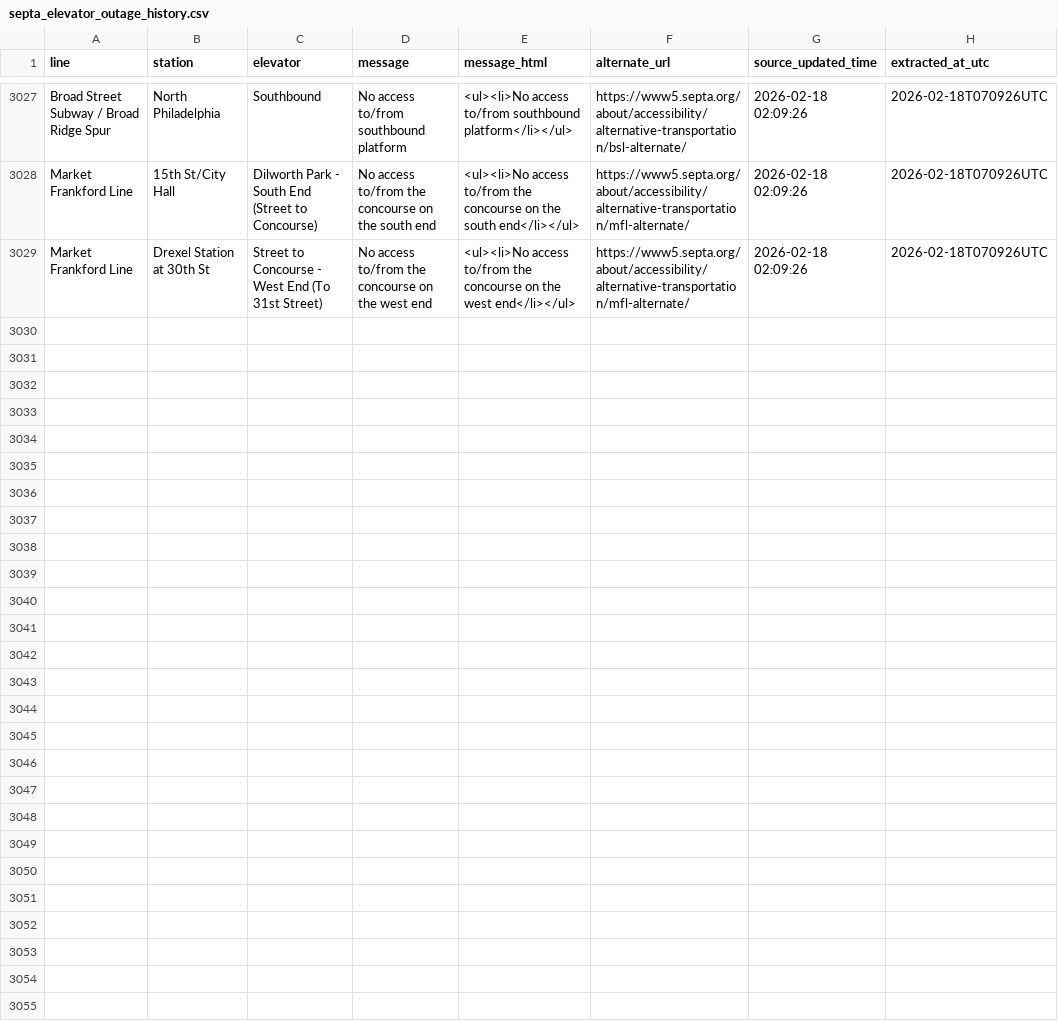
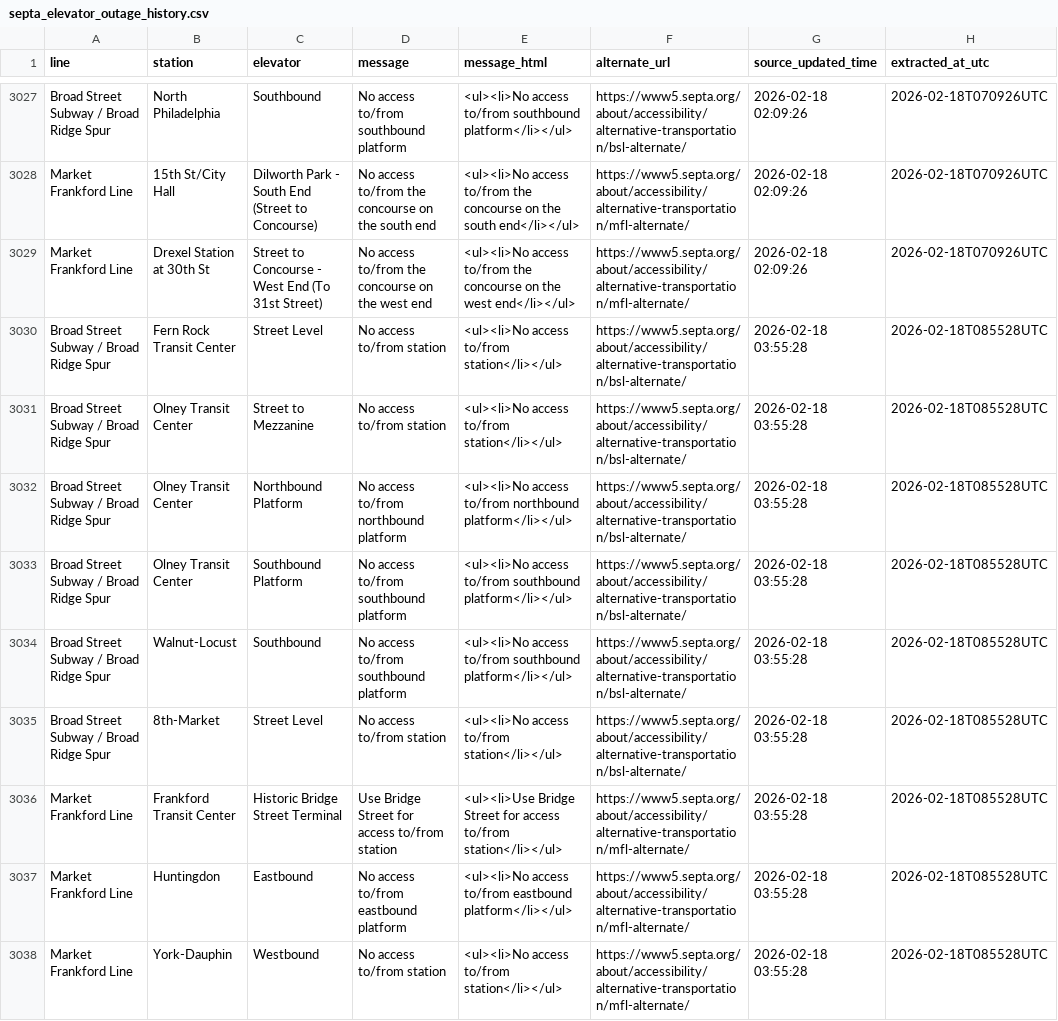
Before and after one commit to anyamemensah/data-archive, a CSV file: data/septa_elevator_outages/septa_elevator_outage_history.csv, drawn as a sheet; only a part is shown, gaps mark what is left out; the diff covers the shown part only.

```diff
--- a/data/septa_elevator_outages/septa_elevator_outage_history.csv
+++ b/data/septa_elevator_outages/septa_elevator_outage_history.csv
@@ -3944 +3944,10 @@ Market Frankford Line,Drexel Station at 30th St,"Street to Concourse - West End
 ",No access to/from the concourse on the west end,<ul><li>No access to/from the concourse on the west end</li></ul>,https://www5.septa.org/about/accessibility/alternative-transportation/mfl-alternate/,2026-02-18 02:09:26,2026-02-18T070926UTC
+Broad Street Subway / Broad Ridge Spur,Fern Rock Transit Center,Street Level,No access to/from station,<ul><li>No access to/from station</li></ul>,https://www5.septa.org/about/accessibility/alternative-transportation/bsl-alternate/,2026-02-18 03:55:28,2026-02-18T085528UTC
+Broad Street Subway / Broad Ridge Spur,Olney Transit Center,Street to Mezzanine,No access to/from station,<ul><li>No access to/from station</li></ul>,https://www5.septa.org/about/accessibility/alternative-transportation/bsl-alternate/,2026-02-18 03:55:28,2026-02-18T085528UTC
+Broad Street Subway / Broad Ridge Spur,Olney Transit Center,Northbound Platform,No access to/from northbound platform,<ul><li>No access to/from northbound platform</li></ul>,https://www5.septa.org/about/accessibility/alternative-transportation/bsl-alternate/,2026-02-18 03:55:28,2026-02-18T085528UTC
+Broad Street Subway / Broad Ridge Spur,Olney Transit Center,Southbound Platform,No access to/from southbound platform ,<ul><li>No access to/from southbound platform</li></ul> ,https://www5.septa.org/about/accessibility/alternative-transportation/bsl-alternate/,2026-02-18 03:55:28,2026-02-18T085528UTC
+Broad Street Subway / Broad Ridge Spur,Walnut-Locust,Southbound,No access to/from southbound platform,<ul><li>No access to/from southbound platform</li></ul>,https://www5.septa.org/about/accessibility/alternative-transportation/bsl-alternate/,2026-02-18 03:55:28,2026-02-18T085528UTC
+Broad Street Subway / Broad Ridge Spur,8th-Market,Street Level,No access to/from station,<ul><li>No access to/from station</li></ul>,https://www5.septa.org/about/accessibility/alternative-transportation/bsl-alternate/,2026-02-18 03:55:28,2026-02-18T085528UTC
+Market Frankford Line,Frankford Transit Center,Historic Bridge Street Terminal,Use Bridge Street for access to/from station,<ul><li>Use Bridge Street for access to/from station</li></ul>,https://www5.septa.org/about/accessibility/alternative-transportation/mfl-alternate/,2026-02-18 03:55:28,2026-02-18T085528UTC
+Market Frankford Line,Huntingdon,Eastbound,No access to/from eastbound platform,<ul><li>No access to/from eastbound platform</li></ul>,https://www5.septa.org/about/accessibility/alternative-transportation/mfl-alternate/,2026-02-18 03:55:28,2026-02-18T085528UTC
+Market Frankford Line,York-Dauphin,Westbound ,No access to/from station,<ul><li>No access to/from station</li></ul>,https://www5.septa.org/about/accessibility/alternative-transportation/mfl-alternate/,2026-02-18 03:55:28,2026-02-18T085528UTC
```
Also changed, not shown: 8 added rows elsewhere in this file.
